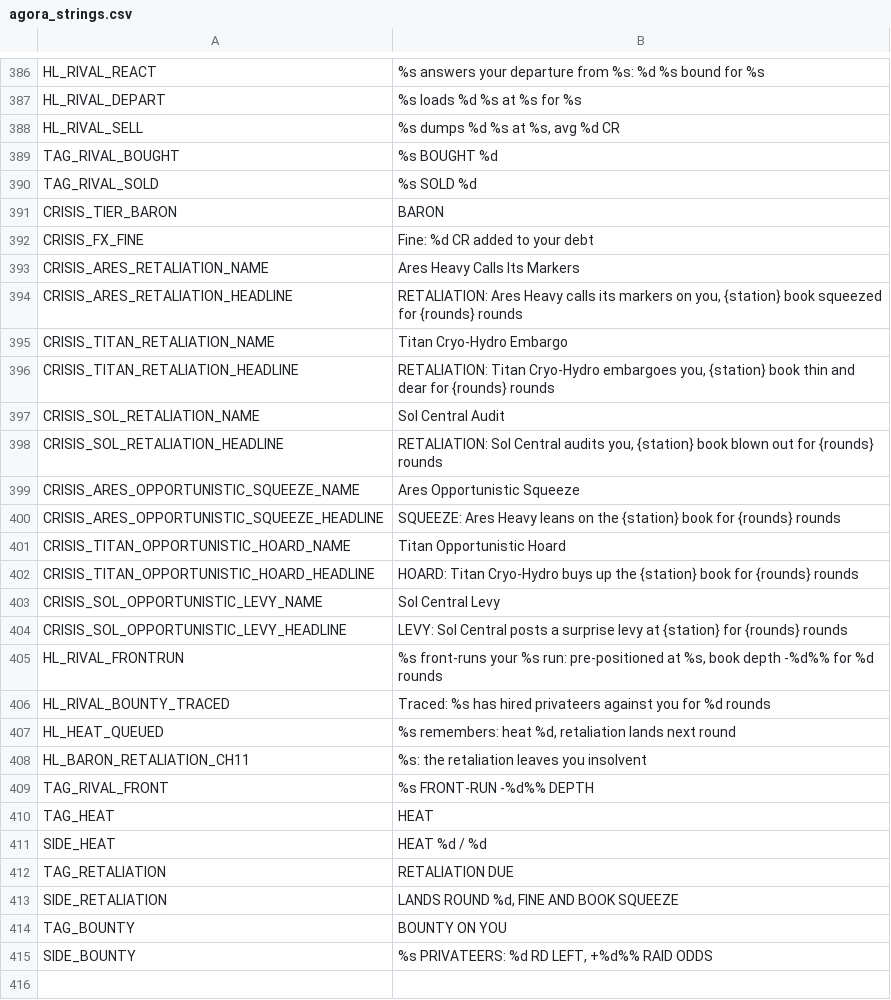
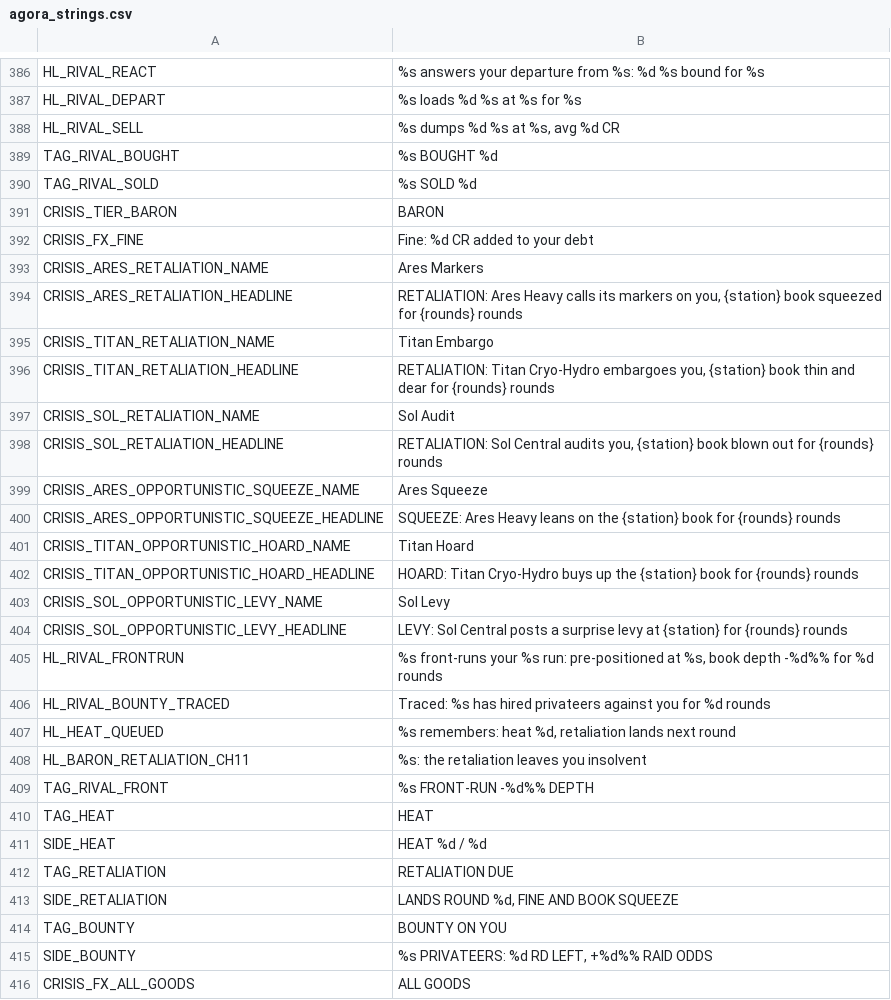
Before and after one commit to brockventures/agora-roguelike, a CSV file: game/localization/agora_strings.csv, drawn as a sheet; only a part is shown, gaps mark what is left out.

```diff
--- a/game/localization/agora_strings.csv
+++ b/game/localization/agora_strings.csv
@@ -392,13 +392,13 @@ CRISIS_TIER_BARON,BARON
 CRISIS_FX_FINE,Fine: %d CR added to your debt
-CRISIS_ARES_RETALIATION_NAME,Ares Heavy Calls Its Markers
+CRISIS_ARES_RETALIATION_NAME,Ares Markers
 CRISIS_ARES_RETALIATION_HEADLINE,"RETALIATION: Ares Heavy calls its markers on you, {station} book squeezed for {rounds} rounds"
-CRISIS_TITAN_RETALIATION_NAME,Titan Cryo-Hydro Embargo
+CRISIS_TITAN_RETALIATION_NAME,Titan Embargo
 CRISIS_TITAN_RETALIATION_HEADLINE,"RETALIATION: Titan Cryo-Hydro embargoes you, {station} book thin and dear for {rounds} rounds"
-CRISIS_SOL_RETALIATION_NAME,Sol Central Audit
+CRISIS_SOL_RETALIATION_NAME,Sol Audit
 CRISIS_SOL_RETALIATION_HEADLINE,"RETALIATION: Sol Central audits you, {station} book blown out for {rounds} rounds"
-CRISIS_ARES_OPPORTUNISTIC_SQUEEZE_NAME,Ares Opportunistic Squeeze
+CRISIS_ARES_OPPORTUNISTIC_SQUEEZE_NAME,Ares Squeeze
 CRISIS_ARES_OPPORTUNISTIC_SQUEEZE_HEADLINE,SQUEEZE: Ares Heavy leans on the {station} book for {rounds} rounds
-CRISIS_TITAN_OPPORTUNISTIC_HOARD_NAME,Titan Opportunistic Hoard
+CRISIS_TITAN_OPPORTUNISTIC_HOARD_NAME,Titan Hoard
 CRISIS_TITAN_OPPORTUNISTIC_HOARD_HEADLINE,HOARD: Titan Cryo-Hydro buys up the {station} book for {rounds} rounds
-CRISIS_SOL_OPPORTUNISTIC_LEVY_NAME,Sol Central Levy
+CRISIS_SOL_OPPORTUNISTIC_LEVY_NAME,Sol Levy
 CRISIS_SOL_OPPORTUNISTIC_LEVY_HEADLINE,LEVY: Sol Central posts a surprise levy at {station} for {rounds} rounds
@@ -415 +415,2 @@ TAG_BOUNTY,BOUNTY ON YOU
 SIDE_BOUNTY,"%s PRIVATEERS: %d RD LEFT, +%d%% RAID ODDS"
+CRISIS_FX_ALL_GOODS,ALL GOODS
```
Also changed, not shown: 11 other files.
